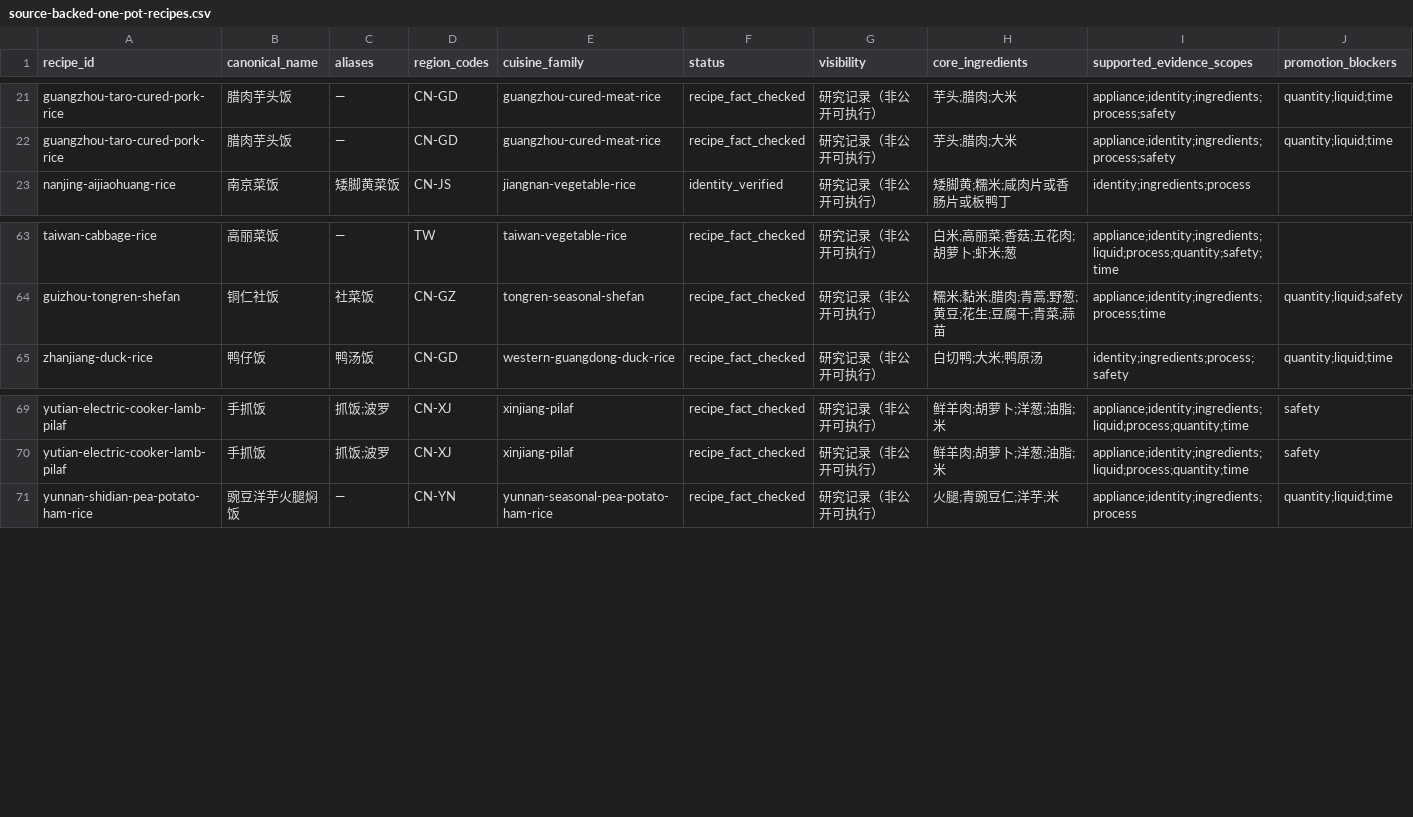
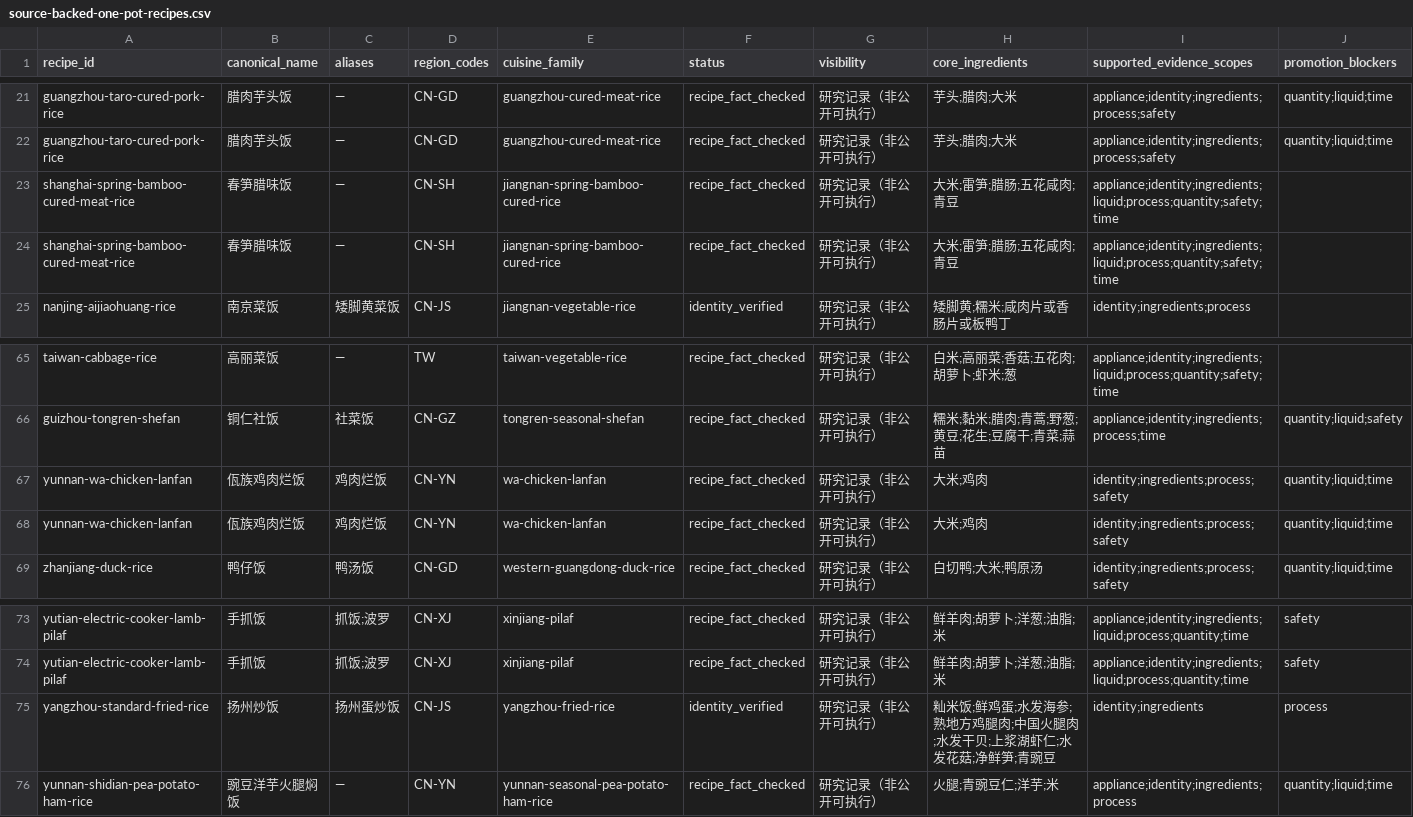
Before and after one commit to liuyuxin01210725-debug/yiguochu, a CSV file: docs/source-backed-one-pot-recipes.csv, drawn as a sheet; only a part is shown, gaps mark what is left out; rows hold the shown columns only; the diff names each change by its address in the sheet, - before the commit and + after, or states it on an @@ line.

Commit message:
data: add sourced Wa bamboo and Yangzhou rice dishes

```diff
--- a/docs/source-backed-one-pot-recipes.csv
+++ b/docs/source-backed-one-pot-recipes.csv
+row 23: shanghai-spring-bamboo-cured-meat-rice | 春笋腊味饭 | — | CN-SH | jiangnan-spring-bamboo-cured-rice | recipe_fact_checked | 研究记录（非公开可执行） | 大米;雷笋;腊肠;五花咸肉;青豆 | appliance;identity;ingredients;liquid;process;quantity;safety;time
+row 24: shanghai-spring-bamboo-cured-meat-rice | 春笋腊味饭 | — | CN-SH | jiangnan-spring-bamboo-cured-rice | recipe_fact_checked | 研究记录（非公开可执行） | 大米;雷笋;腊肠;五花咸肉;青豆 | appliance;identity;ingredients;liquid;process;quantity;safety;time
+row 67: yunnan-wa-chicken-lanfan | 佤族鸡肉烂饭 | 鸡肉烂饭 | CN-YN | wa-chicken-lanfan | recipe_fact_checked | 研究记录（非公开可执行） | 大米;鸡肉 | identity;ingredients;process;safety | quantity;liquid;time
+row 68: yunnan-wa-chicken-lanfan | 佤族鸡肉烂饭 | 鸡肉烂饭 | CN-YN | wa-chicken-lanfan | recipe_fact_checked | 研究记录（非公开可执行） | 大米;鸡肉 | identity;ingredients;process;safety | quantity;liquid;time
+row 75: yangzhou-standard-fried-rice | 扬州炒饭 | 扬州蛋炒饭 | CN-JS | yangzhou-fried-rice | identity_verified | 研究记录（非公开可执行） | 籼米饭;鲜鸡蛋;水发海参;熟地方鸡腿肉;中国火腿肉;水发干贝;上浆湖虾仁;水发花菇;净鲜笋;青豌豆 | identity;ingredients | process
```
Also changed, not shown: 4 other files.
